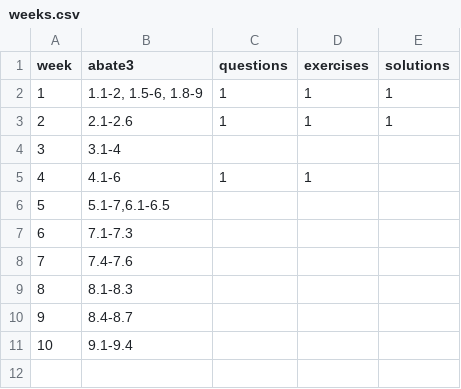
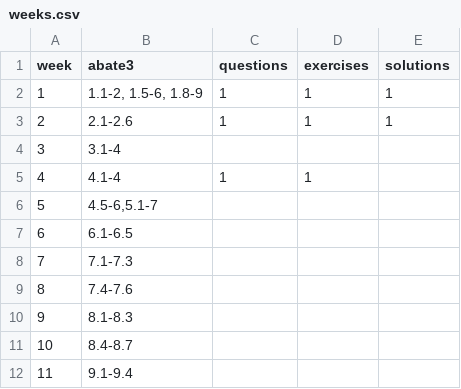
Before and after one commit to RafaelGreenblatt/Mat-SB-2024, a CSV file: data/weeks.csv, drawn as a sheet; addresses are those after the commit; the diff names each change by its address in the sheet, - before the commit and + after, or states it on an @@ line.

```diff
--- a/data/weeks.csv
+++ b/data/weeks.csv
-B5 (abate3): 4.1-6
+B5 (abate3): 4.1-4
-B6 (abate3): 5.1-7,6.1-6.5
+B6 (abate3): 4.5-6,5.1-7
+row 7: 6 | 6.1-6.5
@@ column A (week) renumbered from row 8 down @@
```
Also changed, not shown: data/diary.csv, 10 other files.
